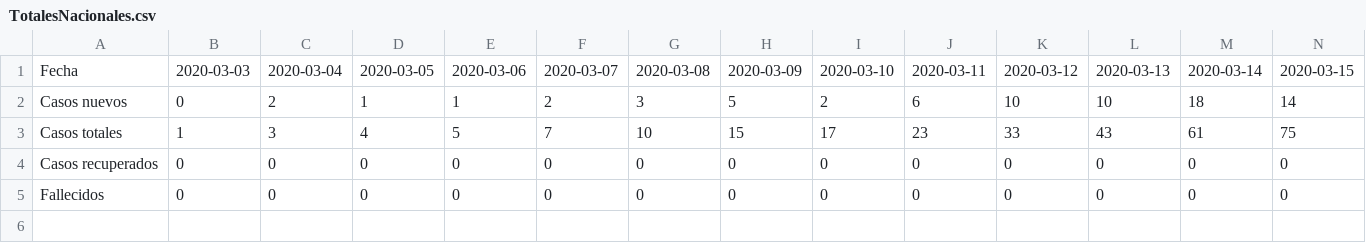
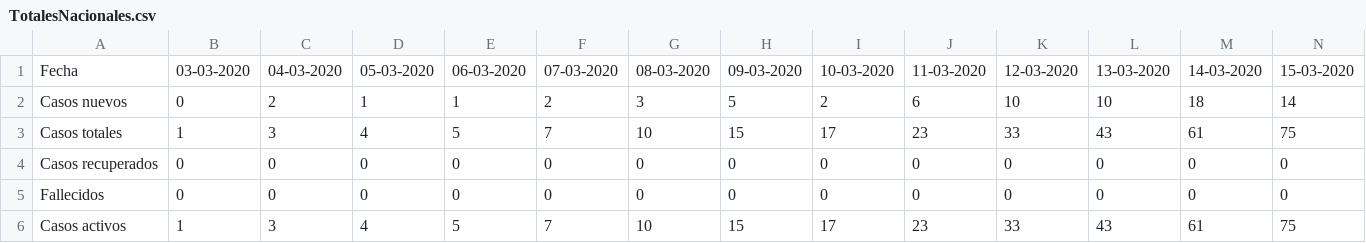
Before and after one commit to jaguridi/Datos-COVID19, a CSV file: output/producto5/TotalesNacionales.csv, drawn as a sheet; only a part is shown; rows hold the shown columns only; the diff covers the shown part only; the diff names each change by its address in the sheet, - before the commit and + after, or states it on an @@ line.

Commit message:
nuevo prod5 agregado

```diff
--- a/output/producto5/TotalesNacionales.csv
+++ b/output/producto5/TotalesNacionales.csv
-B1: 2020-03-03
+B1: 03-03-2020
-C1: 2020-03-04
+C1: 04-03-2020
-D1: 2020-03-05
+D1: 05-03-2020
-E1: 2020-03-06
+E1: 06-03-2020
-F1: 2020-03-07
+F1: 07-03-2020
-G1: 2020-03-08
+G1: 08-03-2020
-H1: 2020-03-09
+H1: 09-03-2020
-I1: 2020-03-10
+I1: 10-03-2020
-J1: 2020-03-11
+J1: 11-03-2020
-K1: 2020-03-12
+K1: 12-03-2020
-L1: 2020-03-13
+L1: 13-03-2020
-M1: 2020-03-14
+M1: 14-03-2020
-N1: 2020-03-15
+N1: 15-03-2020
+row 6: Casos activos | 1 | 3 | 4 | 5 | 7 | 10 | 15 | 17 | 23 | 33 | 43 | 61 | 75
```
Also changed, not shown: 33 edited cells elsewhere in this file.
